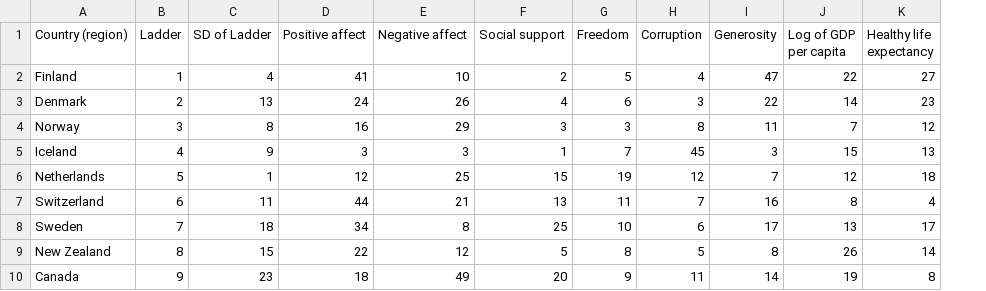
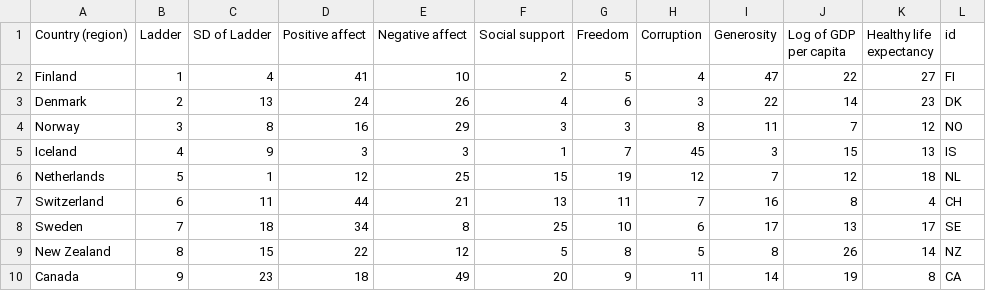
Before and after one commit to Braxmaster/happy_data_vis, a CSV file: world-happiness-report-2019.csv, drawn as a sheet; only a part is shown; the diff names each change by its address in the sheet, - before the commit and + after, or states it on an @@ line.

Commit message:
🐟🕵 Checkpoint ./world-happiness-report-2019.csv:11285742/144:11517129/87

```diff
--- a/world-happiness-report-2019.csv
+++ b/world-happiness-report-2019.csv
+column L (id), rows 2-10: FI | DK | NO | IS | NL | CH | SE | NZ | CA
```
